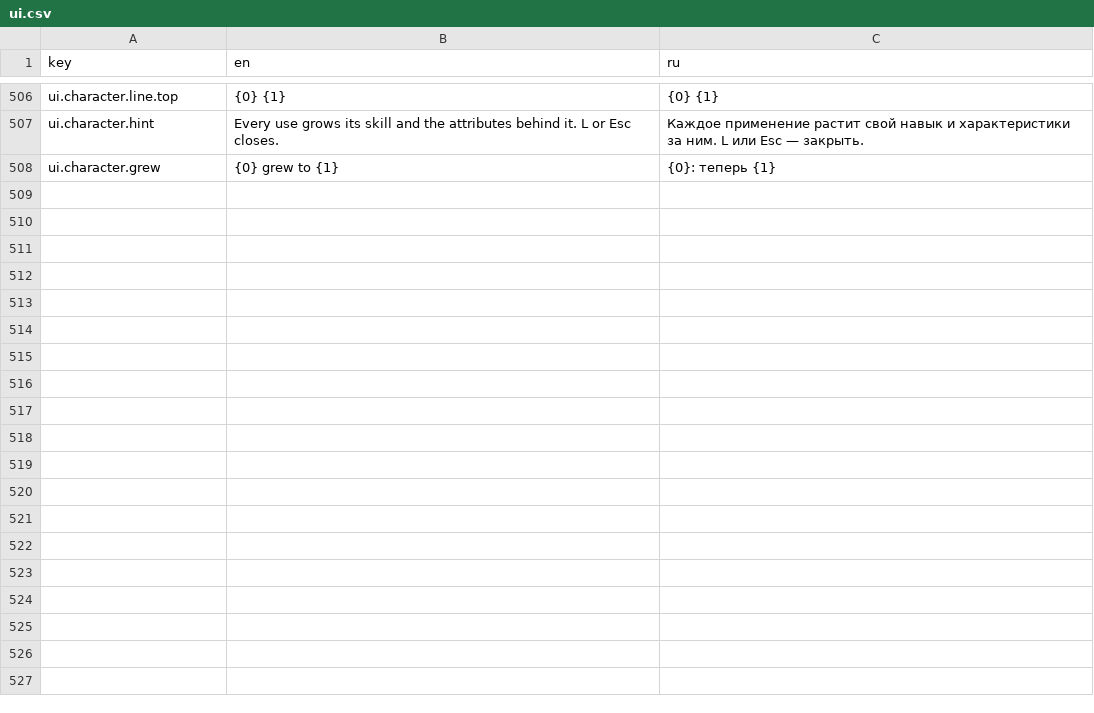
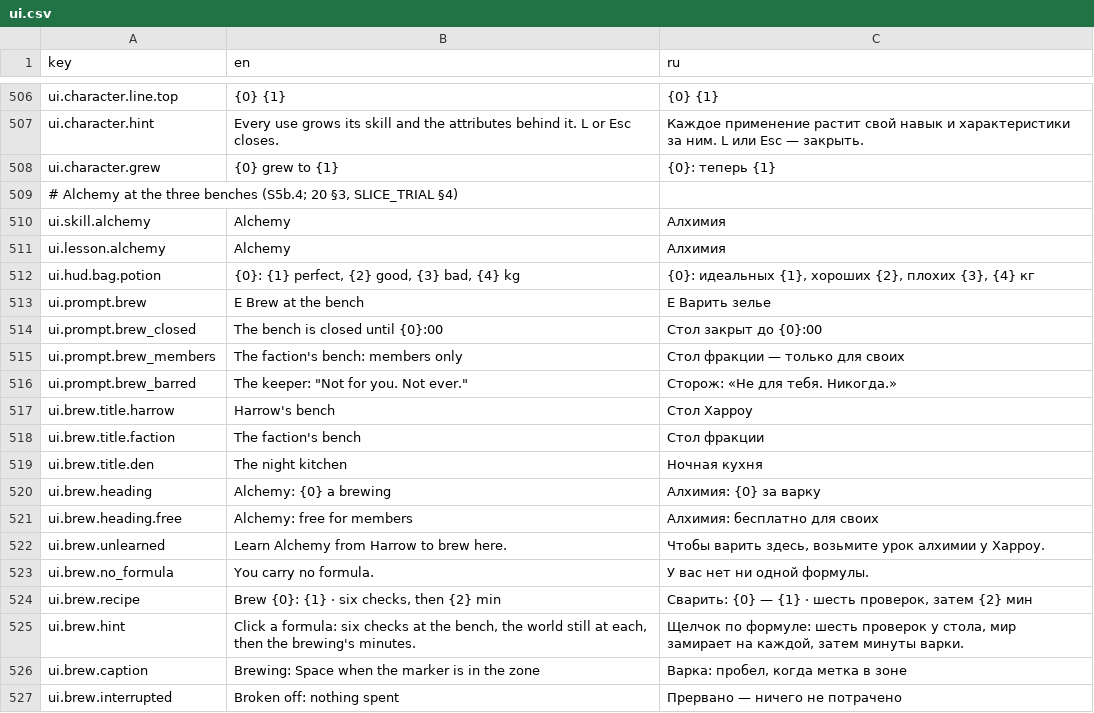
Before and after one commit to fargust16/game-dev, a CSV file: unity/Assets/Resources/Localization/ui.csv, drawn as a sheet; only a part is shown, gaps mark what is left out; the diff covers the shown part only; the diff names each change by its address in the sheet, - before the commit and + after, or states it on an @@ line.

```diff
--- a/unity/Assets/Resources/Localization/ui.csv
+++ b/unity/Assets/Resources/Localization/ui.csv
+row 509: # Alchemy at the three benches (S5b.4; 20 §3, SLICE_TRIAL §4)
+row 510: ui.skill.alchemy | Alchemy | Алхимия
+row 511: ui.lesson.alchemy | Alchemy | Алхимия
+row 512: ui.hud.bag.potion | {0}: {1} perfect, {2} good, {3} bad, {4} kg | {0}: идеальных {1}, хороших {2}, плохих {3}, {4} кг
+row 513: ui.prompt.brew | E Brew at the bench | E Варить зелье
+row 514: ui.prompt.brew_closed | The bench is closed until {0}:00 | Стол закрыт до {0}:00
+row 515: ui.prompt.brew_members | The faction's bench: members only | Стол фракции — только для своих
+row 516: ui.prompt.brew_barred | The keeper: "Not for you. Not ever." | Сторож: «Не для тебя. Никогда.»
+row 517: ui.brew.title.harrow | Harrow's bench | Стол Харроу
+row 518: ui.brew.title.faction | The faction's bench | Стол фракции
+row 519: ui.brew.title.den | The night kitchen | Ночная кухня
+row 520: ui.brew.heading | Alchemy: {0} a brewing | Алхимия: {0} за варку
+row 521: ui.brew.heading.free | Alchemy: free for members | Алхимия: бесплатно для своих
+row 522: ui.brew.unlearned | Learn Alchemy from Harrow to brew here. | Чтобы варить здесь, возьмите урок алхимии у Харроу.
+row 523: ui.brew.no_formula | You carry no formula. | У вас нет ни одной формулы.
+row 524: ui.brew.recipe | Brew {0}: {1} · six checks, then {2} min | Сварить: {0} — {1} · шесть проверок, затем {2} мин
+row 525: ui.brew.hint | Click a formula: six checks at the bench, the world still at each, then the brewing's minutes. | Щелчок по формуле: шесть проверок у стола, мир замирает на каждой, затем минуты варки.
+row 526: ui.brew.caption | Brewing: Space when the marker is in the zone | Варка: пробел, когда метка в зоне
+row 527: ui.brew.interrupted | Broken off: nothing spent | Прервано — ничего не потрачено
```
Also changed, not shown: 11 added rows elsewhere in this file, unity/Assets/Resources/Localization/items.csv, unity/Assets/Resources/Localization/poi.csv, 41 other files.
